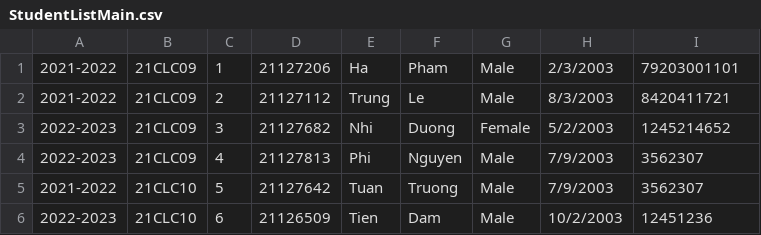
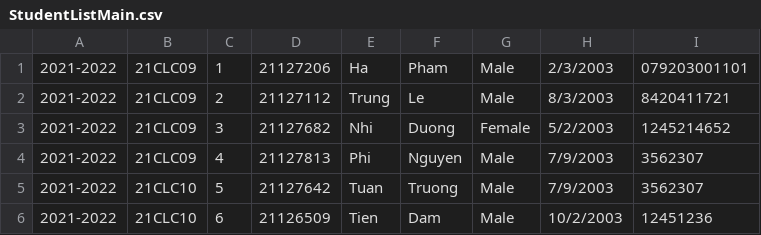
Before and after one commit to Ha0203/ProjectKTLT, a CSV file: ProjectKTLT/ProjectKTLT/StudentListMain.csv, drawn as a sheet.

Commit message:
Complete the task reading the file
Complete the task reading the file containing students, which academic staff member input to create list of 1st year student.
Additionally, I changed some code in Trung Le source to be suitable to my code.
I also create a fake data base to check if the function works correctly.

```diff
--- a/ProjectKTLT/ProjectKTLT/StudentListMain.csv
+++ b/ProjectKTLT/ProjectKTLT/StudentListMain.csv
@@ -1,6 +1,6 @@
-2021-2022,21CLC09,1,21127206,Ha,Pham,Male,2/3/2003,79203001101
+2021-2022,21CLC09,1,21127206,Ha,Pham,Male,2/3/2003,079203001101
 2021-2022,21CLC09,2,21127112,Trung,Le,Male,8/3/2003,8420411721
-2022-2023,21CLC09,3,21127682,Nhi,Duong,Female,5/2/2003,1245214652
-2022-2023,21CLC09,4,21127813,Phi,Nguyen,Male,7/9/2003,3562307
+2021-2022,21CLC09,3,21127682,Nhi,Duong,Female,5/2/2003,1245214652
+2021-2022,21CLC09,4,21127813,Phi,Nguyen,Male,7/9/2003,3562307
 2021-2022,21CLC10,5,21127642,Tuan,Truong,Male,7/9/2003,3562307
-2022-2023,21CLC10,6,21126509,Tien,Dam,Male,10/2/2003,12451236
+2021-2022,21CLC10,6,21126509,Tien,Dam,Male,10/2/2003,12451236
```
Also changed, not shown: 7 other files.
